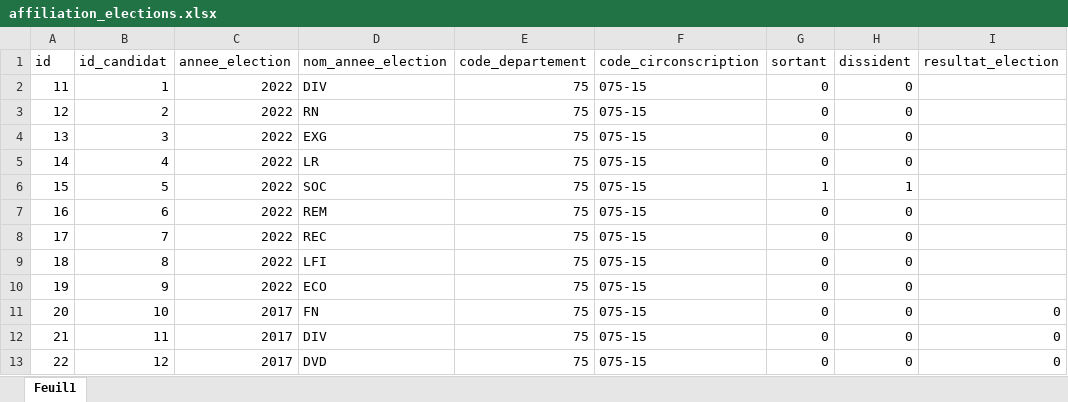
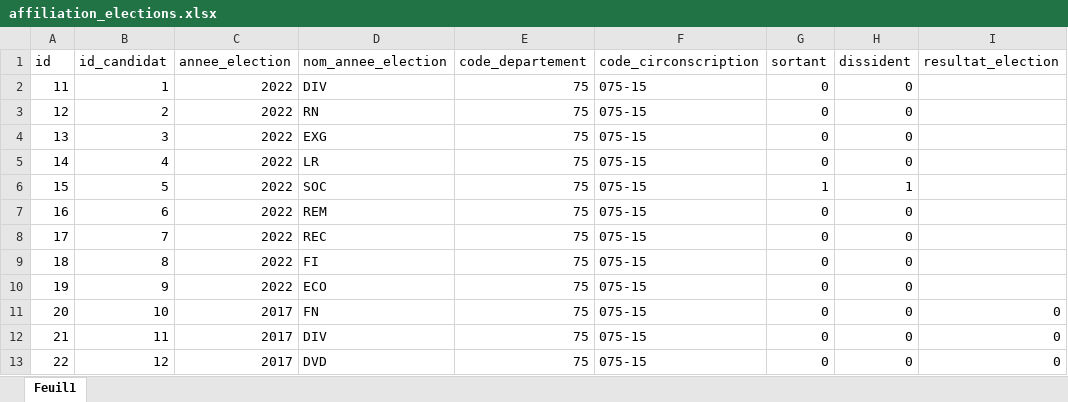
Before and after one commit to Antoine101/ElecTweets, an Excel workbook: données externes/affiliation_elections.xlsx, sheet Feuil1, drawn as a sheet; only a part is shown; values as stored, in another font and other column widths than the file's, no borders; the diff names each change by its address in the sheet, - before the commit and + after, or states it on an @@ line.

Commit message:
Correction LFI > FI

```diff
--- a/données externes/affiliation_elections.xlsx (sheet Feuil1)
+++ b/données externes/affiliation_elections.xlsx (sheet Feuil1)
-D9 (nom_annee_election): LFI
+D9 (nom_annee_election): FI
```
